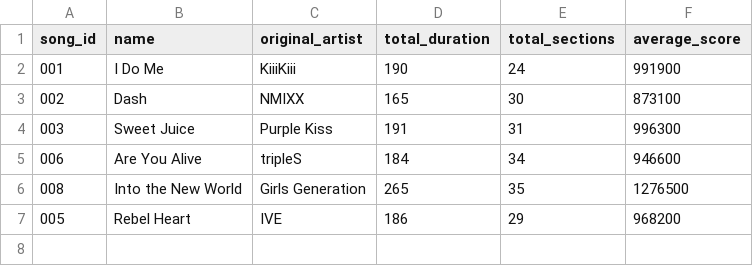
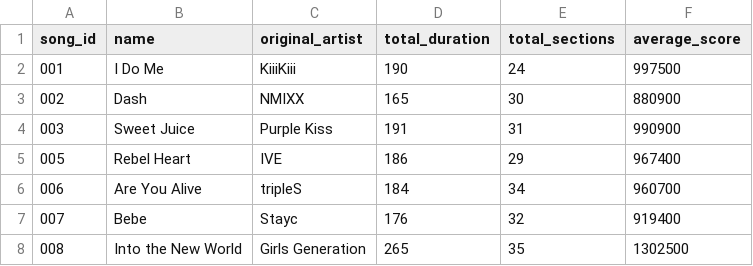
Before and after one commit to iojan715/KpopCardGame, a CSV file: data_upload/songs.csv, drawn as a sheet.

```diff
--- a/data_upload/songs.csv
+++ b/data_upload/songs.csv
@@ -1,7 +1,8 @@
 song_id,name,original_artist,total_duration,total_sections,average_score
-001,I Do Me,KiiiKiii,190,24,991900
-002,Dash,NMIXX,165,30,873100
-003,Sweet Juice,Purple Kiss,191,31,996300
-006,Are You Alive,tripleS,184,34,946600
-008,Into the New World,Girls Generation,265,35,1276500
-005,Rebel Heart,IVE,186,29,968200
+001,I Do Me,KiiiKiii,190,24,997500
+002,Dash,NMIXX,165,30,880900
+003,Sweet Juice,Purple Kiss,191,31,990900
+005,Rebel Heart,IVE,186,29,967400
+006,Are You Alive,tripleS,184,34,960700
+007,Bebe,Stayc,176,32,919400
+008,Into the New World,Girls Generation,265,35,1302500
```
Also changed, not shown: data_upload/song_sections.csv.
